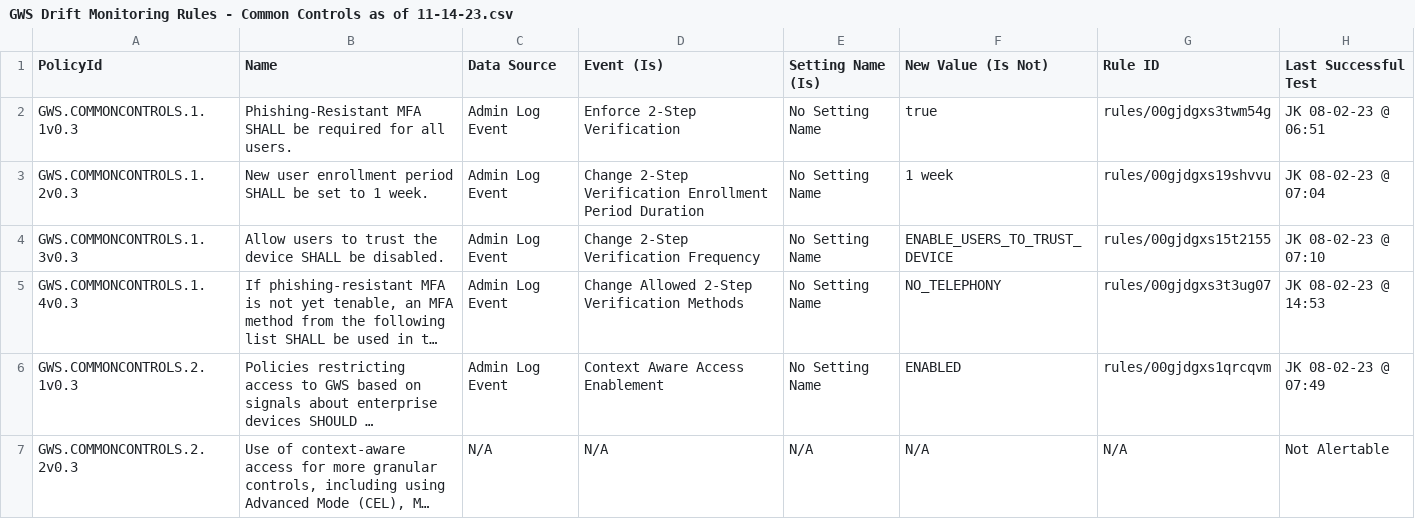
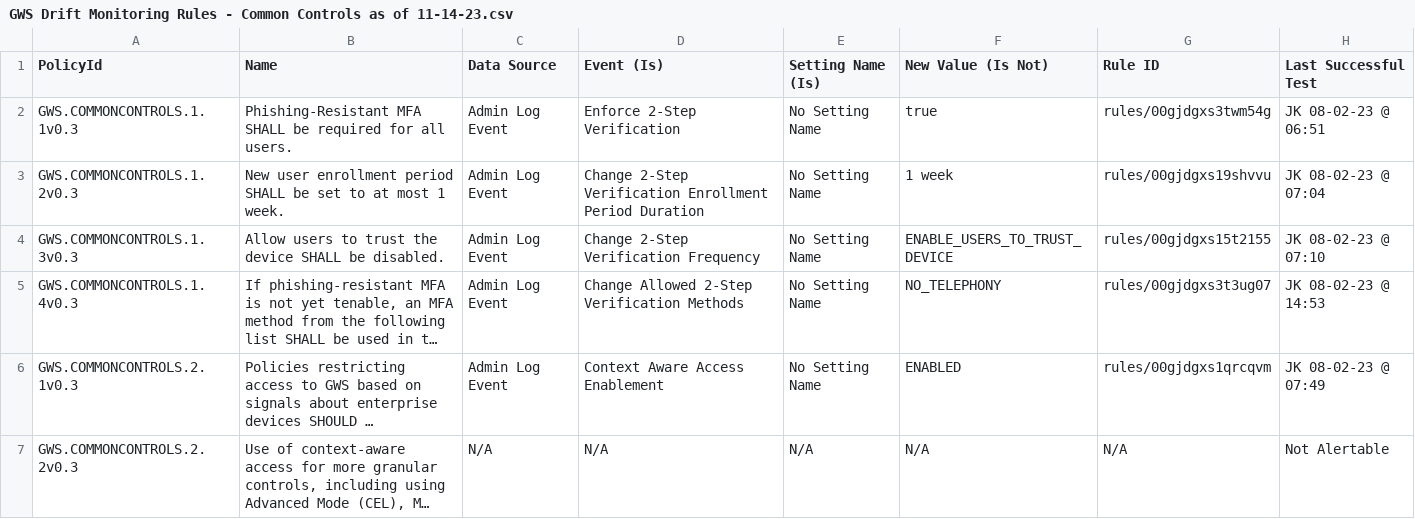
Before and after one commit to cisagov/ScubaGoggles, a CSV file: drift-rules/GWS Drift Monitoring Rules - Common Controls as of 11-14-23.csv, drawn as a sheet; only a part is shown; long unchanged cells end in ….

Commit message:
Changing language to at most 1 week

```diff
--- a/drift-rules/GWS Drift Monitoring Rules - Common Controls as of 11-14-23.csv
+++ b/drift-rules/GWS Drift Monitoring Rules - Common Controls as of 11-14-23.csv
@@ -2,3 +2,3 @@ PolicyId,Name,Data Source,Event (Is),Setting Name (Is),New Value (Is Not),Rule I
 GWS.COMMONCONTROLS.1.1v0.3,Phishing-Resistant MFA SHALL be required for all users.,Admin Log Event,Enforce 2-Step Verification,No Setting Name,true,rules/00gjdgxs3twm54g,JK 08-02-23 @ 06:51
-GWS.COMMONCONTROLS.1.2v0.3,New user enrollment period SHALL be set to 1 week.,Admin Log Event,Change 2-Step Verification Enrollment Period Duration,No Setting Name,1 week,rules/00gjdgxs19shvvu,JK 08-02-23 @ 07:04
+GWS.COMMONCONTROLS.1.2v0.3,New user enrollment period SHALL be set to at most 1 week.,Admin Log Event,Change 2-Step Verification Enrollment Period Duration,No Setting Name,1 week,rules/00gjdgxs19shvvu,JK 08-02-23 @ 07:04
 GWS.COMMONCONTROLS.1.3v0.3,Allow users to trust the device SHALL be disabled.,Admin Log Event,Change 2-Step Verification Frequency,No Setting Name,ENABLE_USERS_TO_TRUST_DEVICE,rules/00gjdgxs15t2155,JK 08-02-23 @ 07:10
```
Also changed, not shown: 1 other file.
